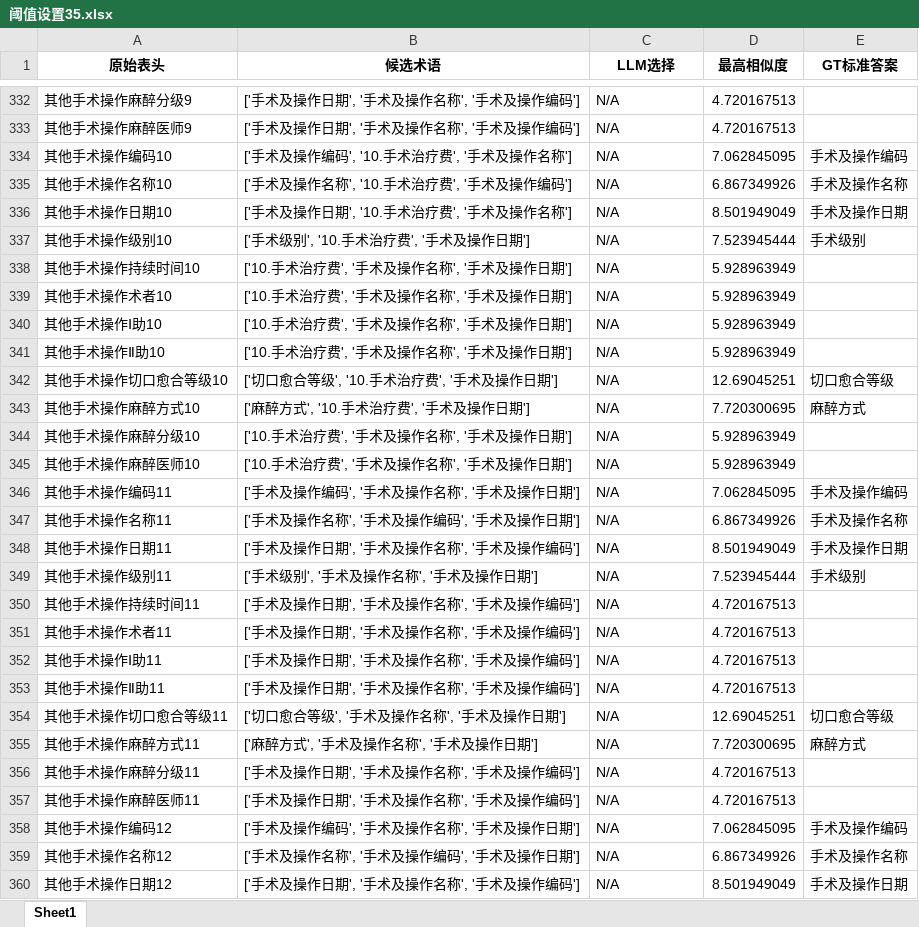
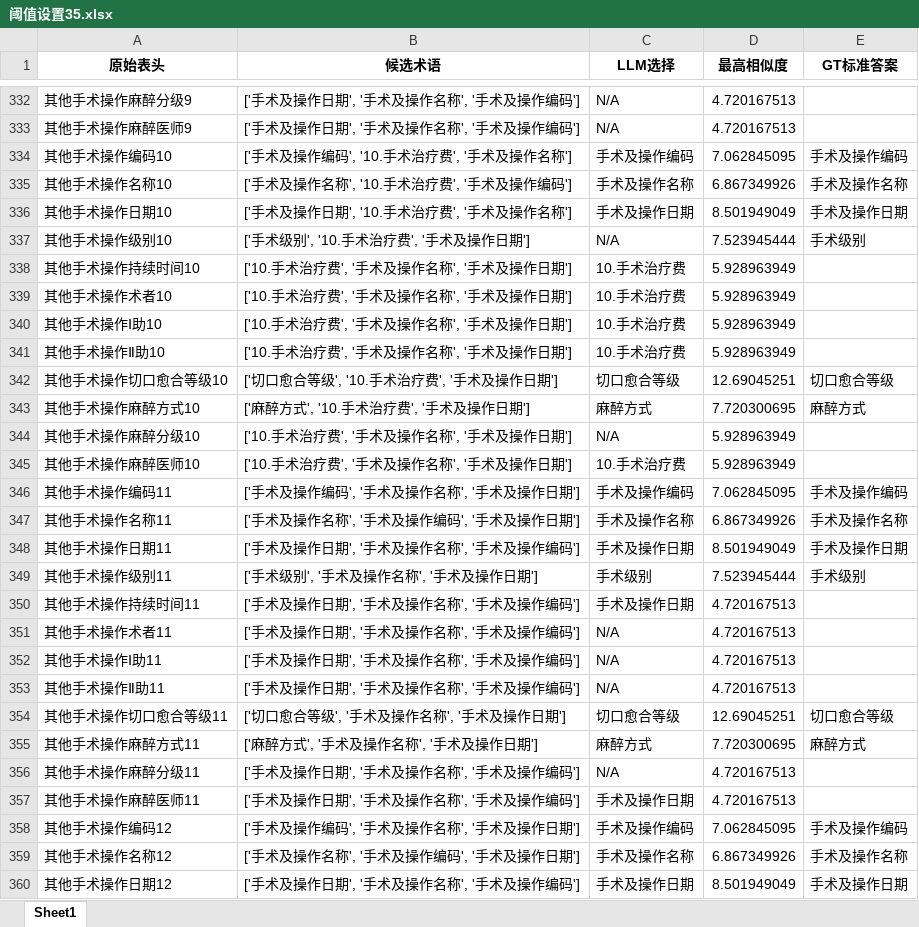
Before and after one commit to gzy-mei/rag-biomap, an Excel workbook: dataset/Matching_Results_Comparison/阈值设置35.xlsx, sheet Sheet1, drawn as a sheet; only a part is shown, gaps mark what is left out; values as stored, in another font and other column widths than the file's, no borders; the diff covers the shown part only; the diff names each change by its address in the sheet, - before the commit and + after, or states it on an @@ line.

```diff
--- a/dataset/Matching_Results_Comparison/阈值设置35.xlsx (sheet Sheet1)
+++ b/dataset/Matching_Results_Comparison/阈值设置35.xlsx (sheet Sheet1)
-C334 (LLM选择): N/A
+C334 (LLM选择): 手术及操作编码
-C335 (LLM选择): N/A
+C335 (LLM选择): 手术及操作名称
-C336 (LLM选择): N/A
+C336 (LLM选择): 手术及操作日期
-C338:C341 (LLM选择): N/A
+C338:C341 (LLM选择): 10.手术治疗费
-C342 (LLM选择): N/A
+C342 (LLM选择): 切口愈合等级
-C343 (LLM选择): N/A
+C343 (LLM选择): 麻醉方式
-C345 (LLM选择): N/A
+C345 (LLM选择): 10.手术治疗费
-C346 (LLM选择): N/A
+C346 (LLM选择): 手术及操作编码
-C347 (LLM选择): N/A
+C347 (LLM选择): 手术及操作名称
-C348 (LLM选择): N/A
+C348 (LLM选择): 手术及操作日期
-C349 (LLM选择): N/A
+C349 (LLM选择): 手术级别
-C350 (LLM选择): N/A
+C350 (LLM选择): 手术及操作日期
-C354 (LLM选择): N/A
+C354 (LLM选择): 切口愈合等级
-C355 (LLM选择): N/A
+C355 (LLM选择): 麻醉方式
-C357 (LLM选择): N/A
+C357 (LLM选择): 手术及操作日期
-C358 (LLM选择): N/A
+C358 (LLM选择): 手术及操作编码
-C359 (LLM选择): N/A
+C359 (LLM选择): 手术及操作名称
-C360 (LLM选择): N/A
+C360 (LLM选择): 手术及操作日期
```
Also changed, not shown: 575 edited cells elsewhere in this sheet, 1 other file.
